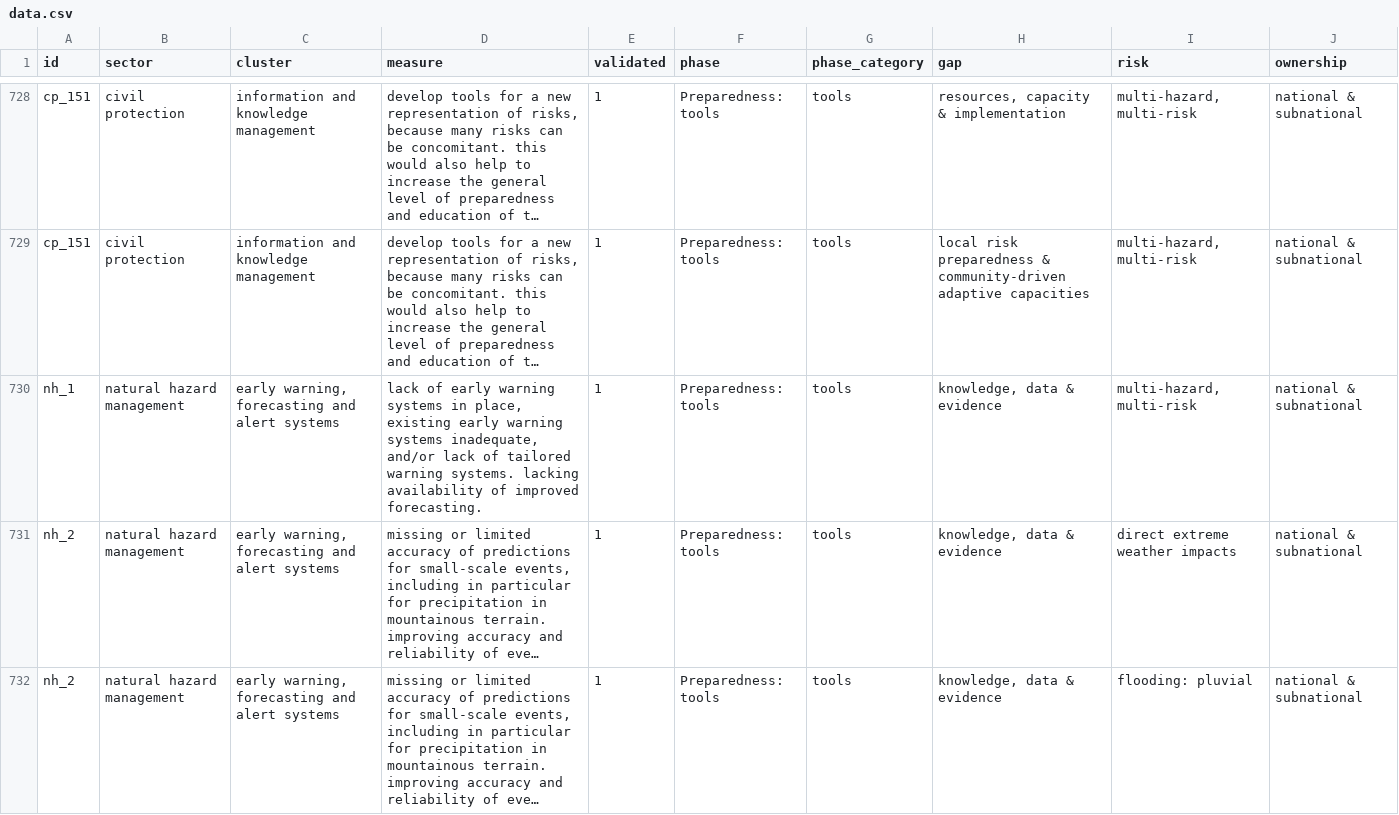
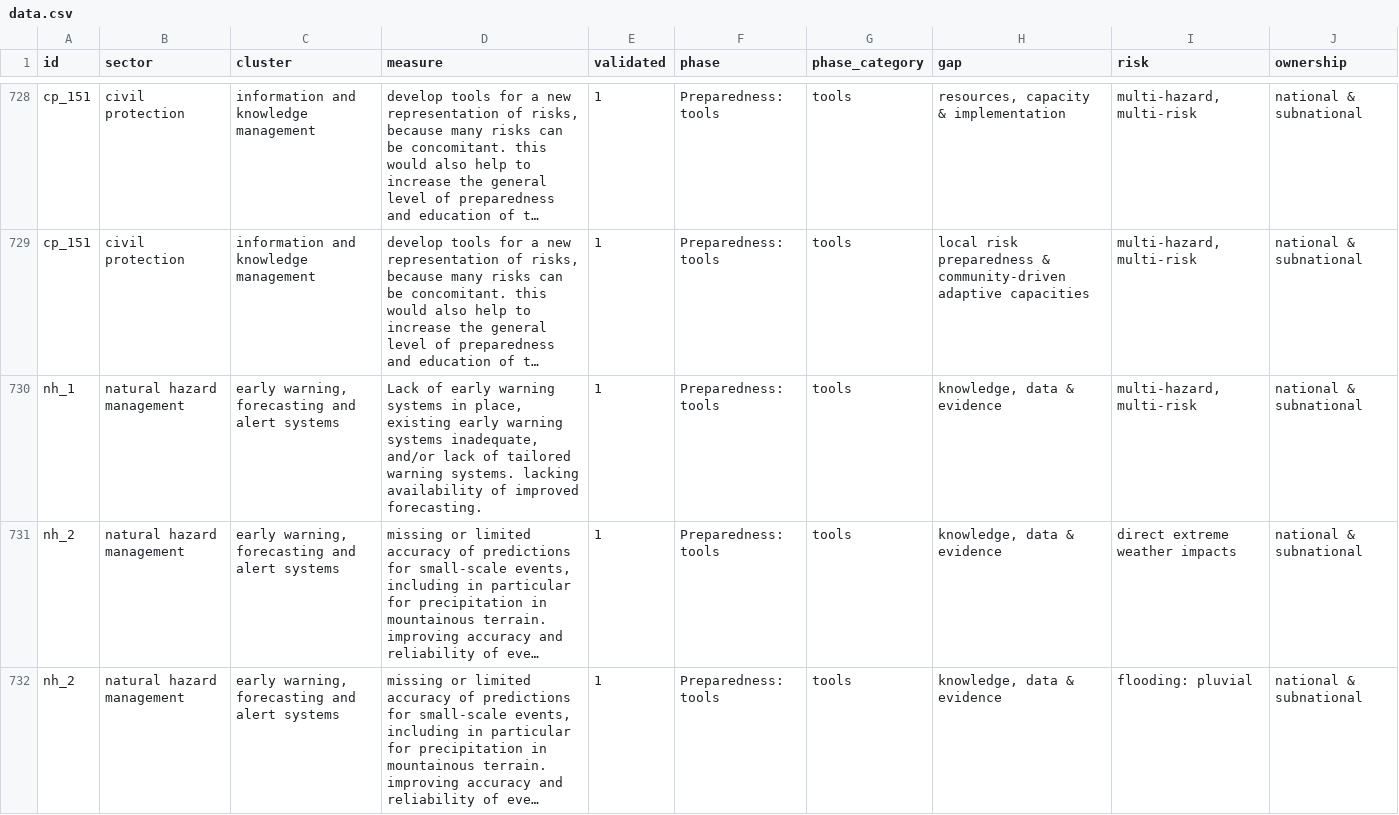
Before and after one commit to 1O/mind-the-gap, a CSV file: src/data/data.csv, drawn as a sheet; only a part is shown, gaps mark what is left out; long unchanged cells end in …; the diff names each change by its address in the sheet, - before the commit and + after, or states it on an @@ line.

```diff
--- a/src/data/data.csv
+++ b/src/data/data.csv
-D730 (measure): lack of early…
+D730 (measure): Lack of early…
```
Also changed, not shown: 3 other files.
